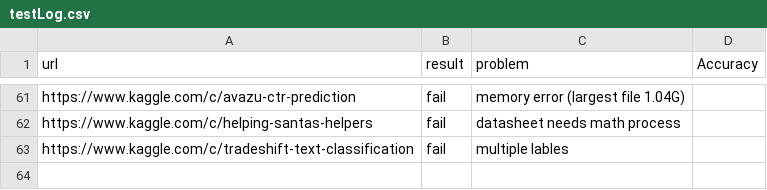
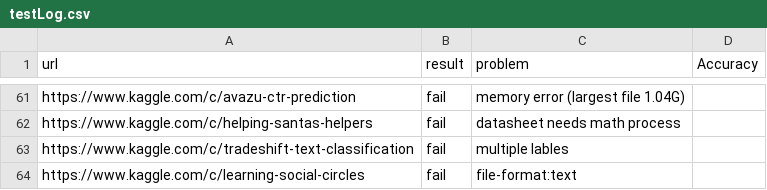
Before and after one commit to handsomeRobot/KaggleReader, a CSV file: testLog.csv, drawn as a sheet; only a part is shown, gaps mark what is left out; the diff names each change by its address in the sheet, - before the commit and + after, or states it on an @@ line.

Commit message:
Update testLog.csv
Added record for line 64, "https://www.kaggle.com/c/learning-social-circles"

```diff
--- a/testLog.csv
+++ b/testLog.csv
+row 64: https://www.kaggle.com/c/learning-social-circles | fail | file-format:text
```
